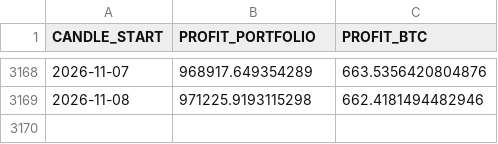
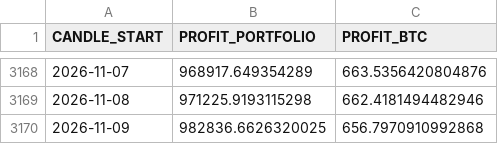
Before and after one commit to Alperenlcr/trade_bot_results, a CSV file: data/tables/daily.csv, drawn as a sheet; only a part is shown, gaps mark what is left out; the diff names each change by its address in the sheet, - before the commit and + after, or states it on an @@ line.

```diff
--- a/data/tables/daily.csv
+++ b/data/tables/daily.csv
+row 3170: 2026-11-09 | 982836.6626320025 | 656.7970910992868
```
Also changed, not shown: data/tables/1y.csv, data/tables/3m.csv, 7 other files.
